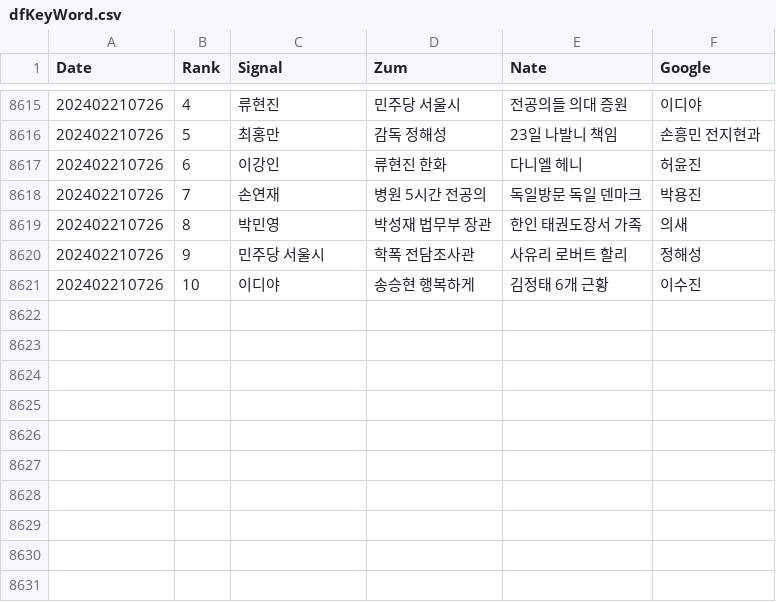
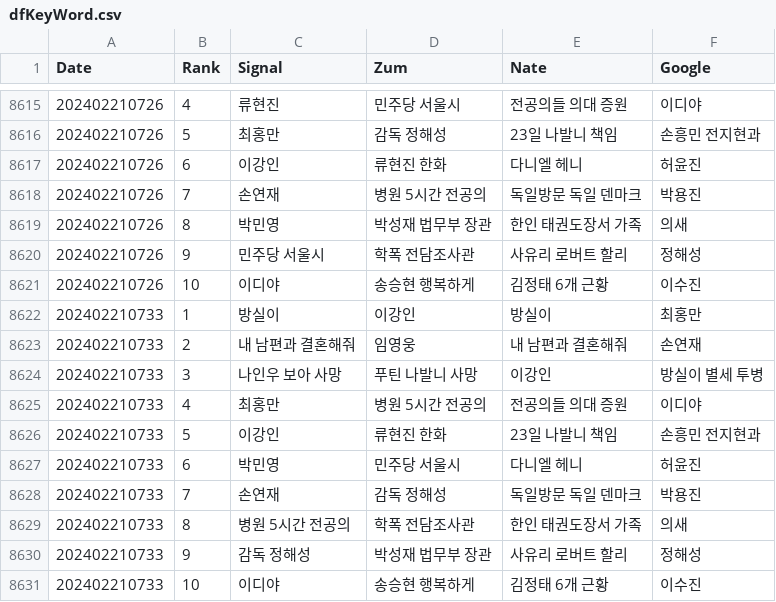
Before and after one commit to TrackerIssues/0301_TeleCollectData, a CSV file: dfKeyWord.csv, drawn as a sheet; only a part is shown, gaps mark what is left out.

Commit message:
Auto - Update data!

```diff
--- a/dfKeyWord.csv
+++ b/dfKeyWord.csv
@@ -8621 +8621,11 @@ Date,Rank,Signal,Zum,Nate,Google
 202402210726,10,이디야,송승현 행복하게,김정태 6개 근황,이수진
+202402210733,1,방실이,이강인,방실이,최홍만
+202402210733,2,내 남편과 결혼해줘,임영웅,내 남편과 결혼해줘,손연재
+202402210733,3,나인우 보아 사망,푸틴 나발니 사망,이강인,방실이 별세 투병
+202402210733,4,최홍만,병원 5시간 전공의,전공의들 의대 증원,이디야
+202402210733,5,이강인,류현진 한화,23일 나발니 책임,손흥민 전지현과
+202402210733,6,박민영,민주당 서울시,다니엘 헤니,허윤진
+202402210733,7,손연재,감독 정해성,독일방문 독일 덴마크,박용진
+202402210733,8,병원 5시간 전공의,학폭 전담조사관,한인 태권도장서 가족,의새
+202402210733,9,감독 정해성,박성재 법무부 장관,사유리 로버트 할리,정해성
+202402210733,10,이디야,송승현 행복하게,김정태 6개 근황,이수진
```
Also changed, not shown: dfMsg.csv.
